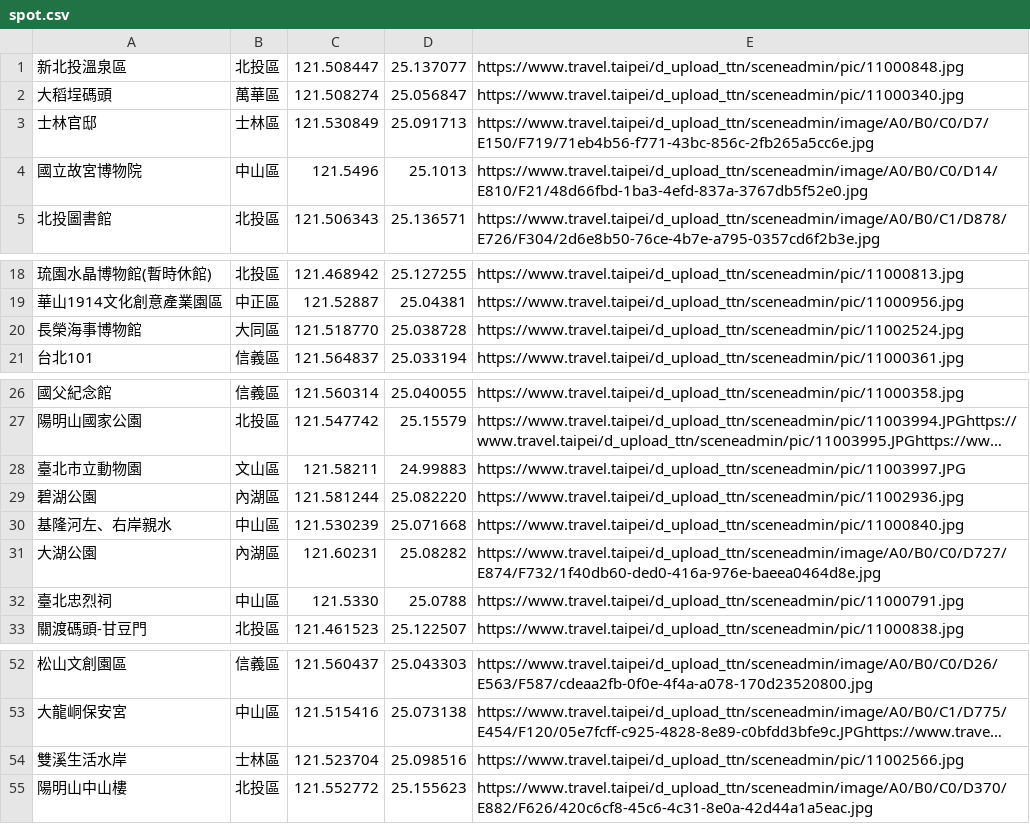
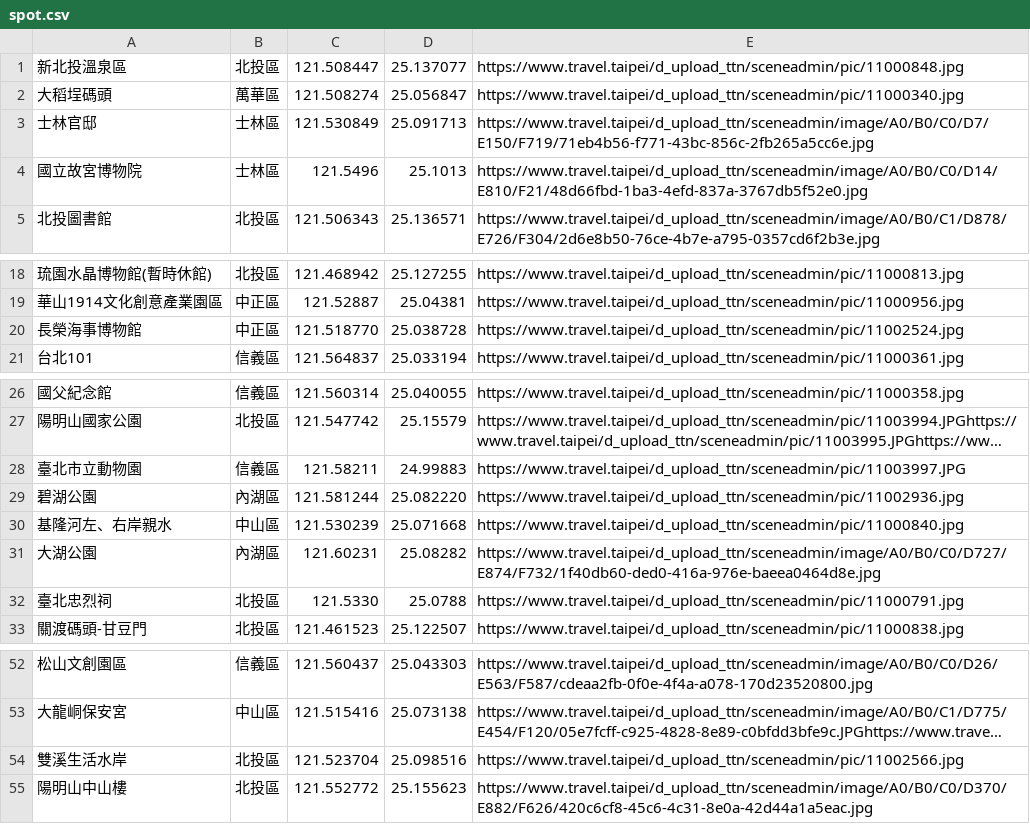
Before and after one commit to RaphaFang/RaphaFang.github.io, a CSV file: w3_import_urllib_request/spot.csv, drawn as a sheet; only a part is shown, gaps mark what is left out; long unchanged cells end in …; the diff names each change by its address in the sheet, - before the commit and + after, or states it on an @@ line.

```diff
--- a/w3_import_urllib_request/spot.csv
+++ b/w3_import_urllib_request/spot.csv
-B4: 中山區
+B4: 士林區
-B20: 大同區
+B20: 中正區
-B28: 文山區
+B28: 信義區
-B32: 中山區
+B32: 北投區
-B54: 士林區
+B54: 北投區
```
Also changed, not shown: w3_import_urllib_request/mrt.csv, 1 other file.
